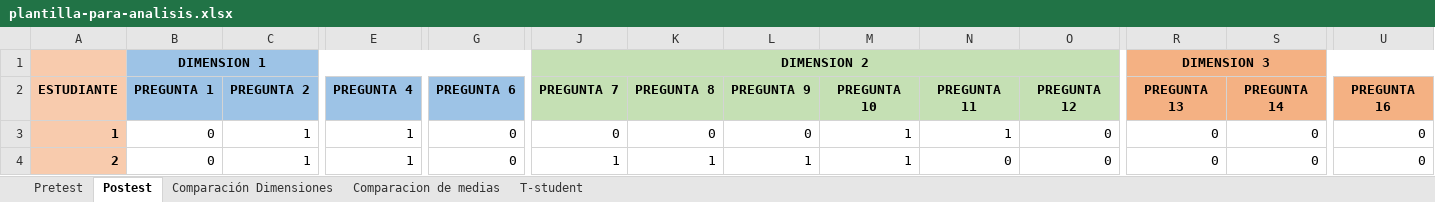
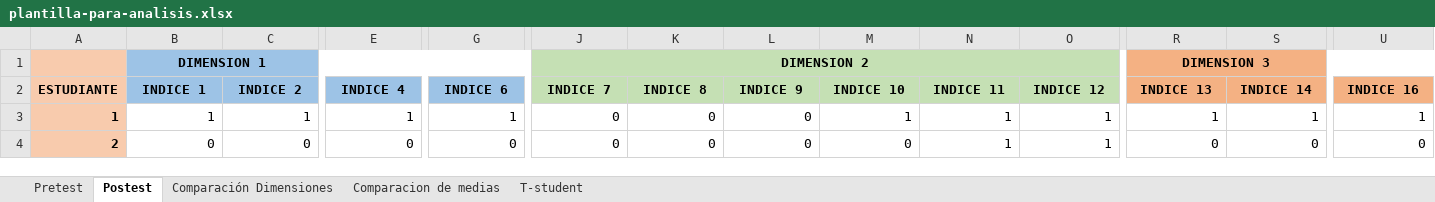
Before and after one commit to sucer/seminario-analisis-informacion, an Excel workbook: plantilla-para-analisis.xlsx, sheet Postest, drawn as a sheet; only a part is shown, gaps mark what is left out; values as stored, in another font and other column widths than the file's, no borders; the diff covers the shown part only; the diff names each change by its address in the sheet, - before the commit and + after, or states it on an @@ line.

Commit message:
se actualizan los indices

```diff
--- a/plantilla-para-analisis.xlsx (sheet Postest)
+++ b/plantilla-para-analisis.xlsx (sheet Postest)
-B2: PREGUNTA 1
+B2: INDICE 1
-C2: PREGUNTA 2
+C2: INDICE 2
-E2: PREGUNTA 4
+E2: INDICE 4
-G2: PREGUNTA 6
+G2: INDICE 6
-J2: PREGUNTA 7
+J2: INDICE 7
-K2: PREGUNTA 8
+K2: INDICE 8
-L2: PREGUNTA 9
+L2: INDICE 9
-M2: PREGUNTA 10
+M2: INDICE 10
-N2: PREGUNTA 11
+N2: INDICE 11
-O2: PREGUNTA 12
+O2: INDICE 12
-R2: PREGUNTA 13
+R2: INDICE 13
-S2: PREGUNTA 14
+S2: INDICE 14
-U2: PREGUNTA 16
+U2: INDICE 16
-B3 (INDICE 1): 0
+B3 (INDICE 1): 1
-G3 (INDICE 6): 0
+G3 (INDICE 6): 1
-O3:O4 (INDICE 12): 0
+O3:O4 (INDICE 12): 1
-R3 (INDICE 13): 0
+R3 (INDICE 13): 1
-S3 (INDICE 14): 0
+S3 (INDICE 14): 1
-U3 (INDICE 16): 0
+U3 (INDICE 16): 1
-C4 (INDICE 2): 1
+C4 (INDICE 2): 0
-E4 (INDICE 4): 1
+E4 (INDICE 4): 0
-J4 (INDICE 7): 1
+J4 (INDICE 7): 0
-K4 (INDICE 8): 1
+K4 (INDICE 8): 0
-L4 (INDICE 9): 1
+L4 (INDICE 9): 0
-M4 (INDICE 10): 1
+M4 (INDICE 10): 0
-N4 (INDICE 11): 0
+N4 (INDICE 11): 1
```
Also changed, not shown: 468 edited cells elsewhere in this sheet, sheet Pretest, sheet Comparacion de medias, sheet T-student, sheet Comparación Dimensiones, charts or pictures.
